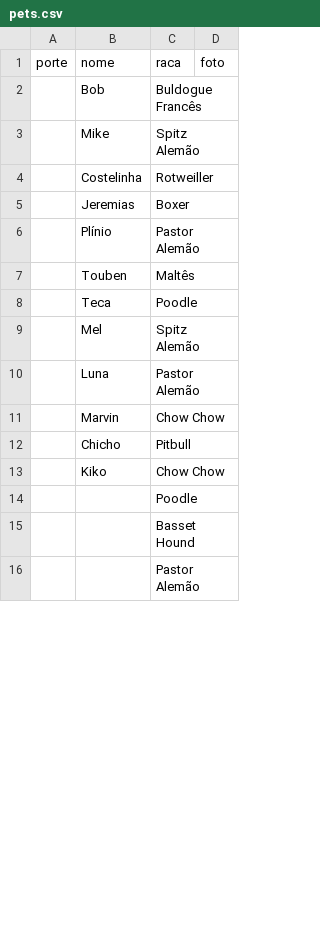
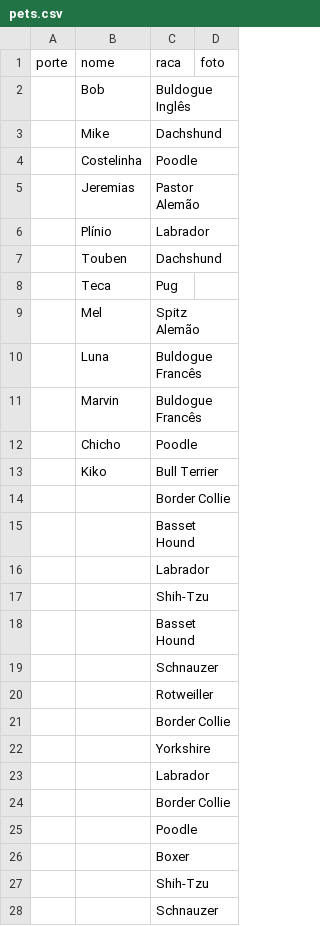
Before and after one commit to joaovirgili/dados_me_adota_ai, a CSV file: csv/pets.csv, drawn as a sheet; only a part is shown; the shorter side is filled out with more unchanged rows; the diff covers the shown part only.

```diff
--- a/csv/pets.csv
+++ b/csv/pets.csv
@@ -1,14 +1,28 @@
 porte,nome,raca,foto
-,Bob,Buldogue Francês,
-,Mike,Spitz Alemão,
-,Costelinha,Rotweiller,
-,Jeremias,Boxer,
-,Plínio,Pastor Alemão,
-,Touben,Maltês,
-,Teca,Poodle,
+,Bob,Buldogue Inglês,
+,Mike,Dachshund,
+,Costelinha,Poodle,
+,Jeremias,Pastor Alemão,
+,Plínio,Labrador,
+,Touben,Dachshund,
+,Teca,Pug,
 ,Mel,Spitz Alemão,
-,Luna,Pastor Alemão,
-,Marvin,Chow Chow,
-,Chicho,Pitbull,
-,Kiko,Chow Chow,
+,Luna,Buldogue Francês,
+,Marvin,Buldogue Francês,
+,Chicho,Poodle,
+,Kiko,Bull Terrier,
+,,Border Collie,
+,,Basset Hound,
+,,Labrador,
+,,Shih-Tzu,
+,,Basset Hound,
+,,Schnauzer,
+,,Rotweiller,
+,,Border Collie,
+,,Yorkshire,
+,,Labrador,
+,,Border Collie,
 ,,Poodle,
+,,Boxer,
+,,Shih-Tzu,
+,,Schnauzer,
```
Also changed, not shown: 25 added rows, 27 removed rows and 28 moved rows elsewhere in this file, csv/anuncios.csv, csv/usuarios.csv, 2 other files.
